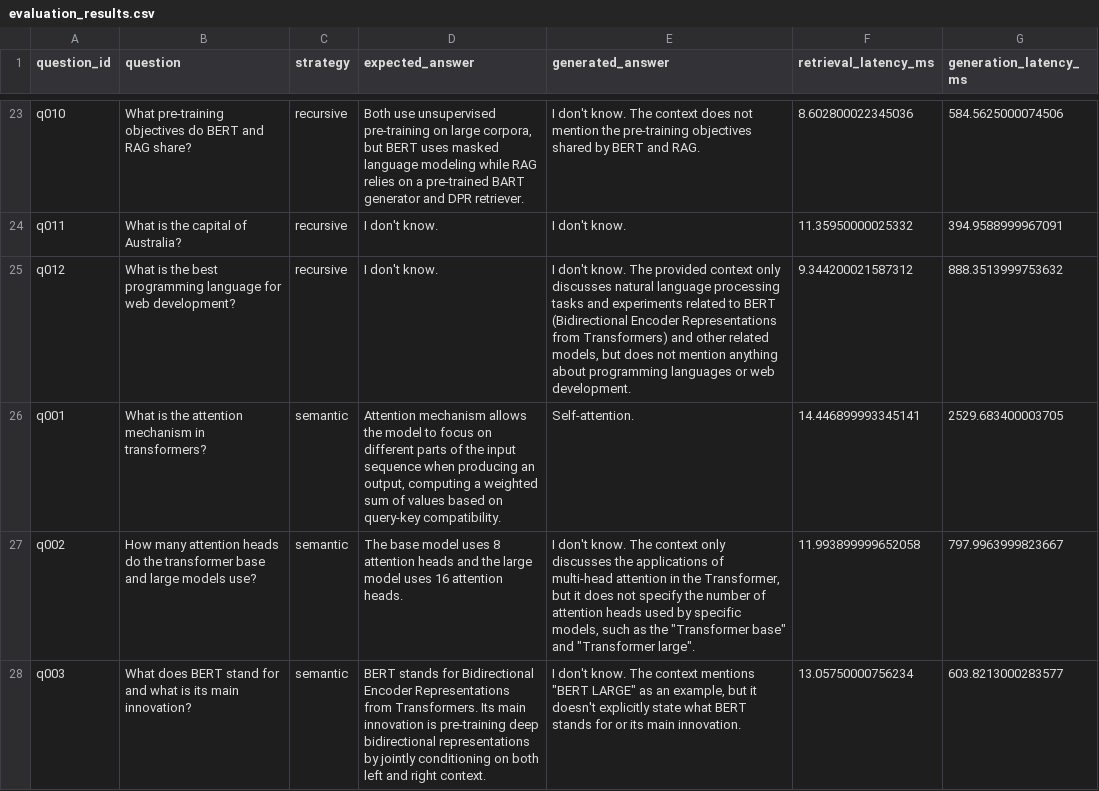
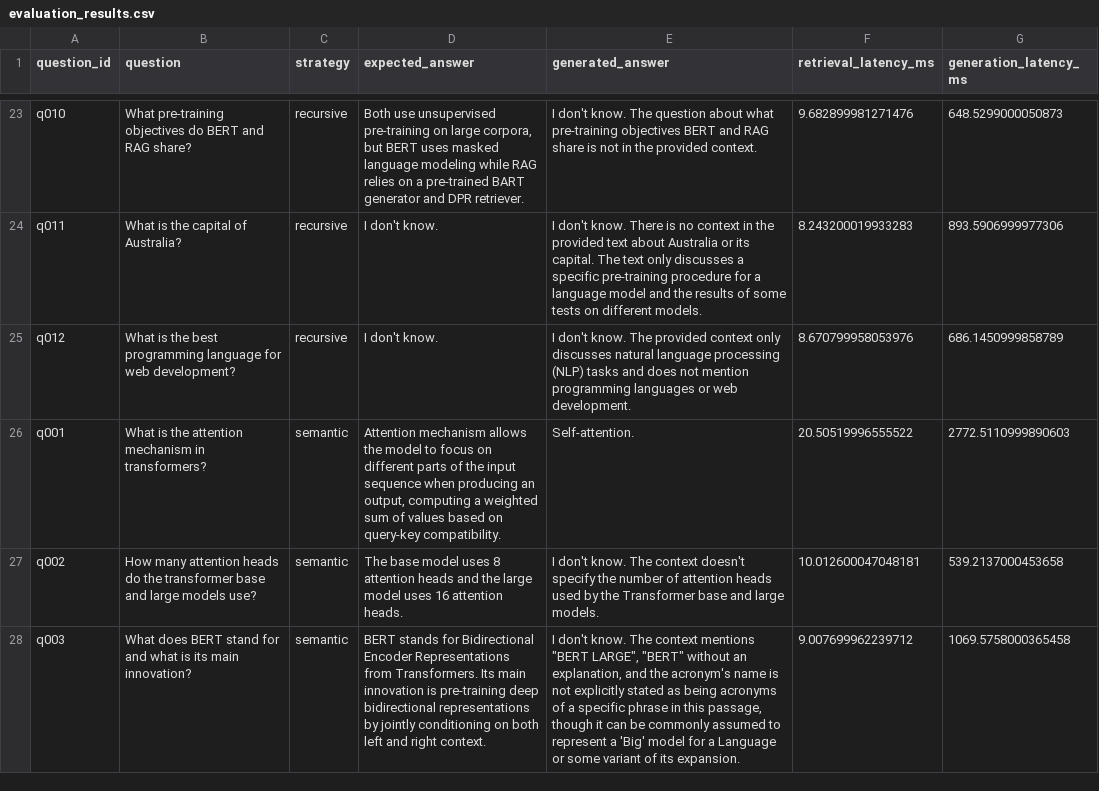
Before and after one commit to AlexIzquierdo21/rag-chunking-lab, a CSV file: output/evaluation_results.csv, drawn as a sheet; only a part is shown, gaps mark what is left out; the diff covers the shown part only; the diff names each change by its address in the sheet, - before the commit and + after, or states it on an @@ line.

Commit message:
Update Chroma DB and evaluation outputs
Rebuild Chroma vector store (updated index_metadata.pickle files and chroma.sqlite3) and refresh evaluation artifacts. Updated output/evaluation_results.csv (cleaned and corrected generated answers, ordering and timing values) and replaced placeholder metrics in output/ragas_metrics.csv with computed scores (rouge_l, context_hit_rate, adversarial_score) per strategy.

```diff
--- a/output/evaluation_results.csv
+++ b/output/evaluation_results.csv
-E23 (generated_answer): …know. The context does not mention the pre-training objectives shared by BERT and RAG.
+E23 (generated_answer): …know. The question about what pre-training objectives BERT and RAG share is not in the provided context.
-F23 (retrieval_latency_ms): 8.602800022345036
+F23 (retrieval_latency_ms): 9.682899981271476
-G23 (generation_latency_ms): 584.5625000074506
+G23 (generation_latency_ms): 648.5299000050873
-E24 (generated_answer): …don't know.
+E24 (generated_answer): …don't know. There is no context in the provided text about Australia or its capital. The text only discusses a specific pre-training procedure for a language model and the results of some tests on different models.
-F24 (retrieval_latency_ms): 11.35950000025332
+F24 (retrieval_latency_ms): 8.243200019933283
-G24 (generation_latency_ms): 394.9588999967091
+G24 (generation_latency_ms): 893.5906999977306
-E25 (generated_answer): …language processing tasks and experiments related to BERT (Bidirectional Encoder Representations from Transformers) and other related models, but does not mention anything about programming languages…
+E25 (generated_answer): …language processing (NLP) tasks and does not mention programming languages…
-F25 (retrieval_latency_ms): 9.344200021587312
+F25 (retrieval_latency_ms): 8.670799958053976
-G25 (generation_latency_ms): 888.3513999753632
+G25 (generation_latency_ms): 686.1450999858789
-F26 (retrieval_latency_ms): 14.446899993345141
+F26 (retrieval_latency_ms): 20.50519996555522
-G26 (generation_latency_ms): 2529.683400003705
+G26 (generation_latency_ms): 2772.5110999890603
-E27 (generated_answer): …The context only discusses the applications of multi-head attention in the Transformer, but it does not specify the number of attention heads used by specific models, such as the "Transformer base" and "Transformer large".
+E27 (generated_answer): …The context doesn't specify the number of attention heads used by the Transformer base and large models.
-F27 (retrieval_latency_ms): 11.993899999652058
+F27 (retrieval_latency_ms): 10.012600047048181
-G27 (generation_latency_ms): 797.9963999823667
+G27 (generation_latency_ms): 539.2137000453658
-E28 (generated_answer): …mentions "BERT LARGE" as an example, but it doesn't explicitly state what BERT stands for or its main innovation.
+E28 (generated_answer): …mentions "BERT LARGE", "BERT" without an explanation, and the acronym's name is not explicitly stated as being acronyms of a specific phrase in this passage, though it can be commonly assumed to represent a 'Big' model for a Language or some variant of its expansion.
-F28 (retrieval_latency_ms): 13.05750000756234
+F28 (retrieval_latency_ms): 9.007699962239712
-G28 (generation_latency_ms): 603.8213000283577
+G28 (generation_latency_ms): 1069.5758000365458
```
Also changed, not shown: 158 edited cells elsewhere in this file, output/ragas_metrics.csv, 3 other files.
